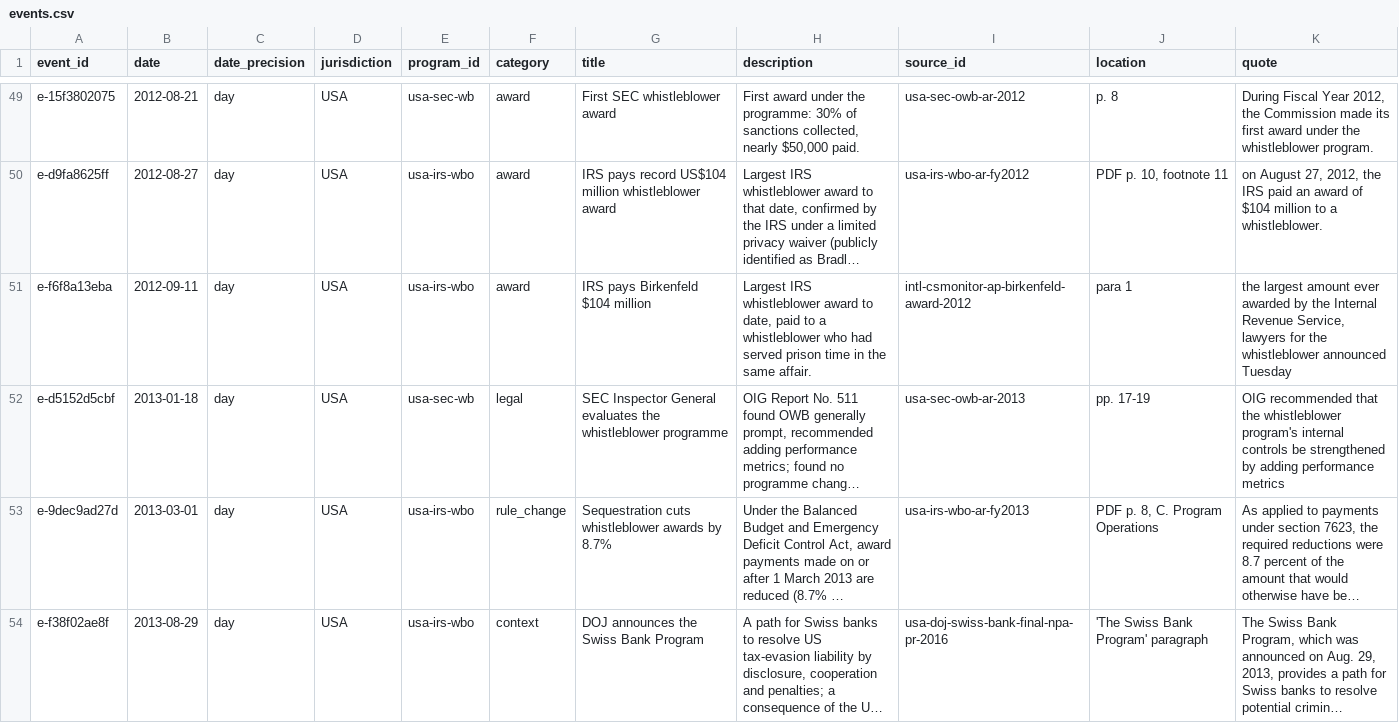
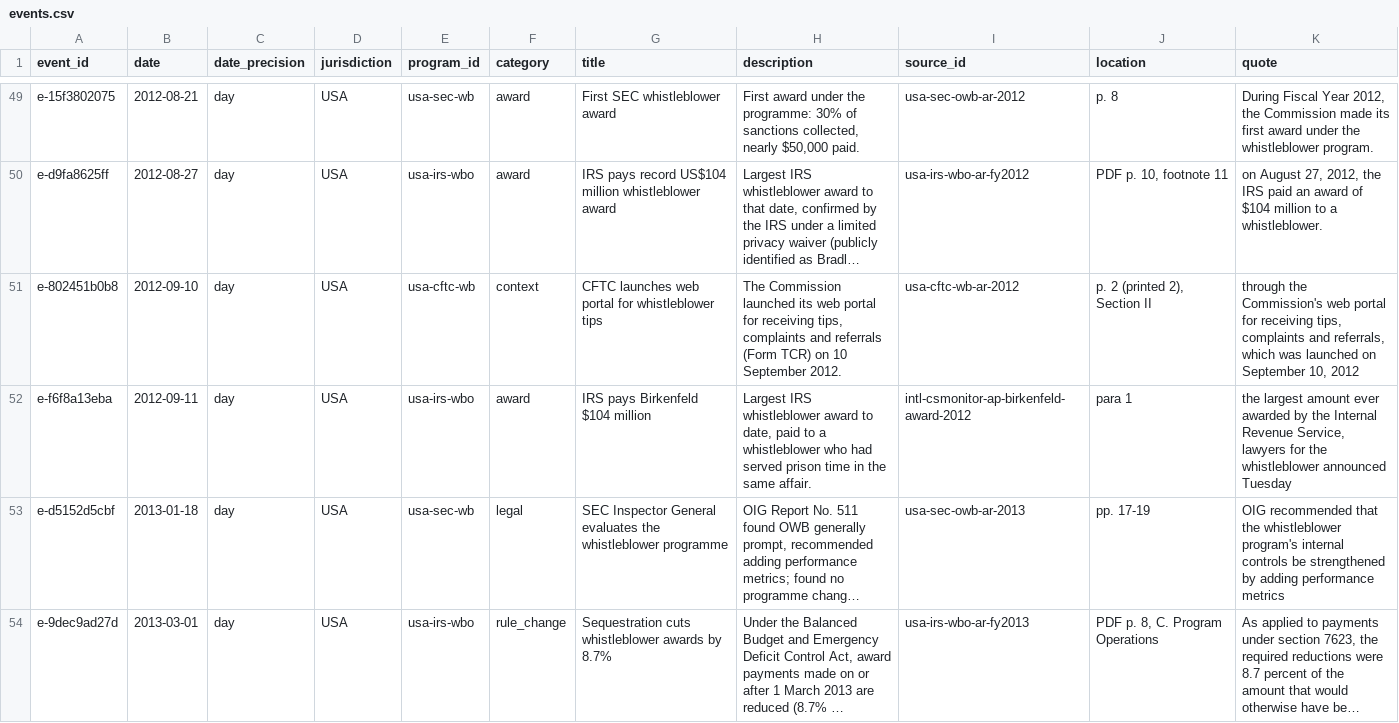
Before and after one commit to oscarleoo/data, a CSV file: topics/whistleblowing/data/events.csv, drawn as a sheet; only a part is shown, gaps mark what is left out; the shorter side is filled out with more unchanged rows; long unchanged cells end in …; the diff covers the shown part only; the diff names each change by its address in the sheet, - before the commit and + after, or states it on an @@ line.

```diff
--- a/topics/whistleblowing/data/events.csv
+++ b/topics/whistleblowing/data/events.csv
+row 51: e-802451b0b8 | 2012-09-10 | day | USA | usa-cftc-wb | context | CFTC launches web portal for whistleblower tips | The Commission launched its web portal for receiving tips, complaints and referrals (Form TCR) on 10 September 2012. | usa-cftc-wb-ar-2012 | p. 2 (printed 2), Section II | through the Commission's web portal for receiving tips, complaints and referrals, which was launched on September 10, 2012
```
Also changed, not shown: 8 added rows elsewhere in this file, topics/whistleblowing/data/cases.csv, topics/whistleblowing/data/indicators.csv, 4 other files.
